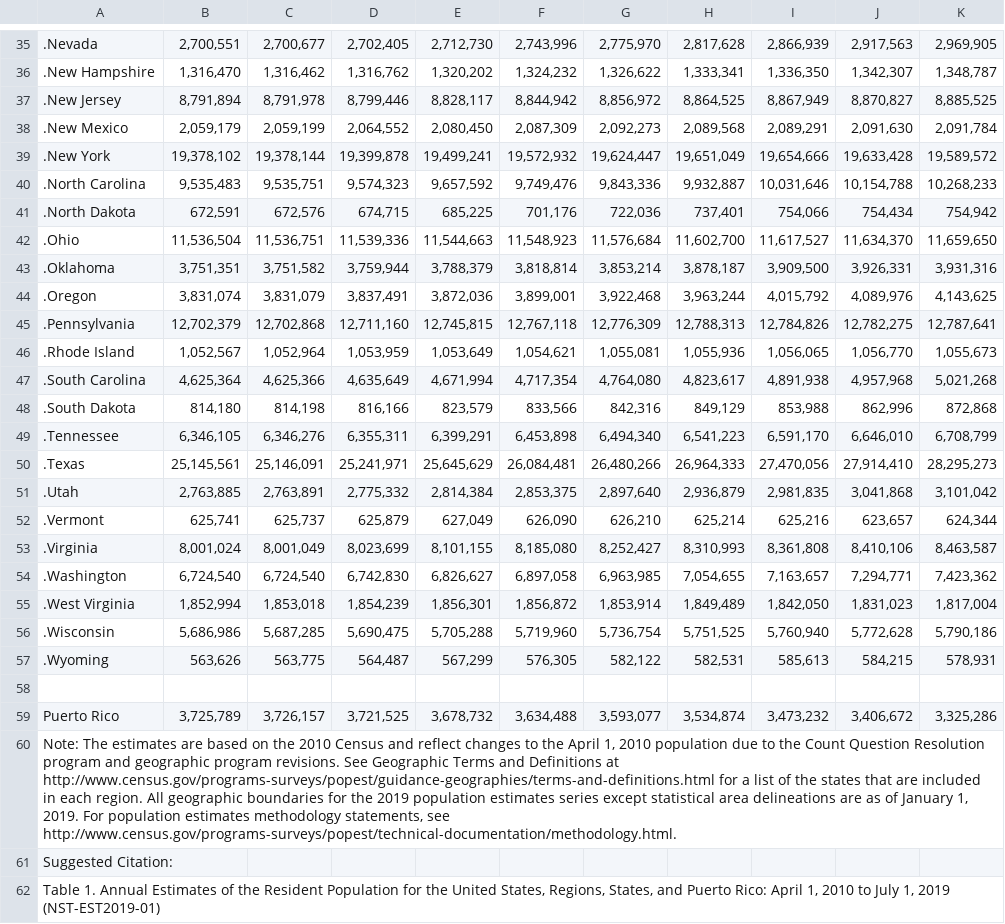
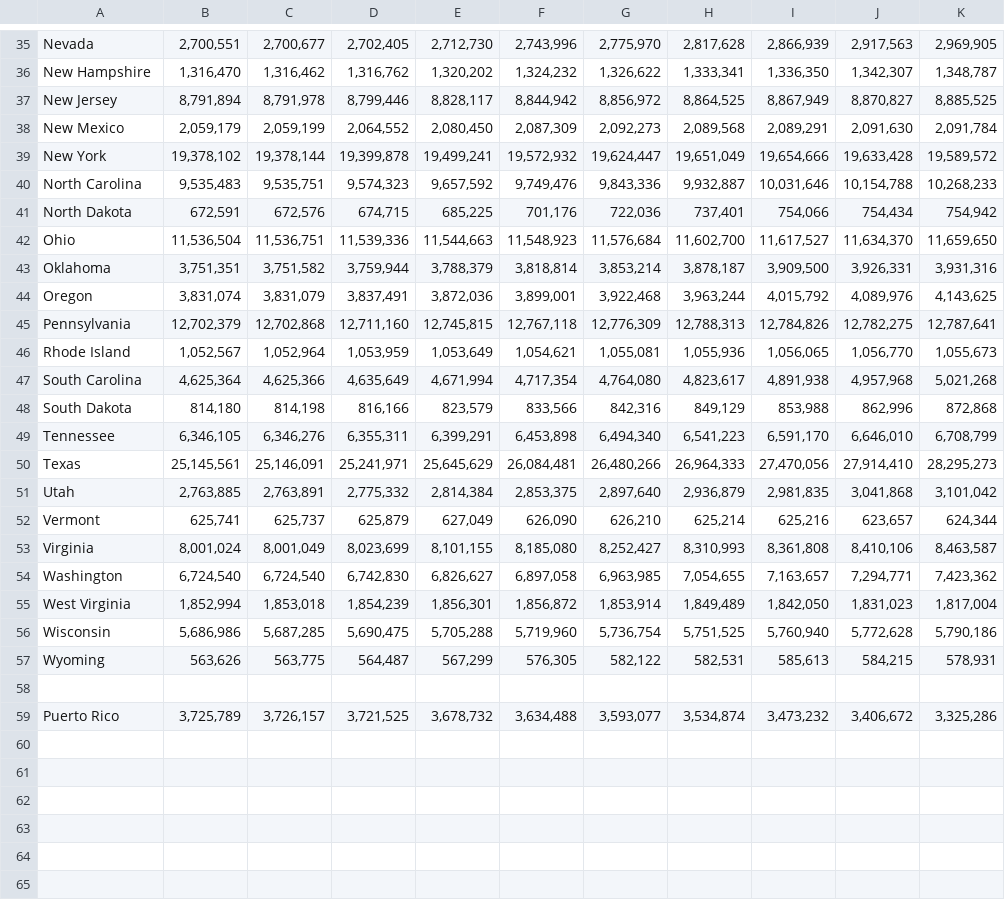
Before and after one commit to alorchhota/covid19, a CSV file: data/us_population.csv, drawn as a sheet; only a part is shown, gaps mark what is left out; rows hold the shown columns only; the diff covers the shown part only; the diff names each change by its address in the sheet, - before the commit and + after, or states it on an @@ line.

Commit message:
population file formatted

```diff
--- a/data/us_population.csv
+++ b/data/us_population.csv
-A35: .Nevada
+A35: Nevada
-A36: .New Hampshire
+A36: New Hampshire
-A37: .New Jersey
+A37: New Jersey
-A38: .New Mexico
+A38: New Mexico
-A39: .New York
+A39: New York
-A40: .North Carolina
+A40: North Carolina
-A41: .North Dakota
+A41: North Dakota
-A42: .Ohio
+A42: Ohio
-A43: .Oklahoma
+A43: Oklahoma
-A44: .Oregon
+A44: Oregon
-A45: .Pennsylvania
+A45: Pennsylvania
-A46: .Rhode Island
+A46: Rhode Island
-A47: .South Carolina
+A47: South Carolina
-A48: .South Dakota
+A48: South Dakota
-A49: .Tennessee
+A49: Tennessee
-A50: .Texas
+A50: Texas
-A51: .Utah
+A51: Utah
-A52: .Vermont
+A52: Vermont
-A53: .Virginia
+A53: Virginia
-A54: .Washington
+A54: Washington
-A55: .West Virginia
+A55: West Virginia
-A56: .Wisconsin
+A56: Wisconsin
-A57: .Wyoming
+A57: Wyoming
-row 60: Note: The estimates are based on the 2010 Census and reflect changes to the April 1, 2010 population due to the Count Question Resolution program and geographic program revisions. See Geographic Terms and Definitions at http://www.census.gov/programs-surveys/popest/guidance-geographies/terms-and-definitions.html for a list of the states that are included in each region. All geographic boundaries for the 2019 population estimates series except statistical area delineations are as of January 1, 2019. For population estimates methodology statements, see http://www.census.gov/programs-surveys/popest/technical-documentation/methodology.html.
-row 61: Suggested Citation:
-row 62: Table 1. Annual Estimates of the Resident Population for the United States, Regions, States, and Puerto Rico: April 1, 2010 to July 1, 2019 (NST-EST2019-01)
```
Also changed, not shown: 2 removed rows and 29 edited cells elsewhere in this file.
